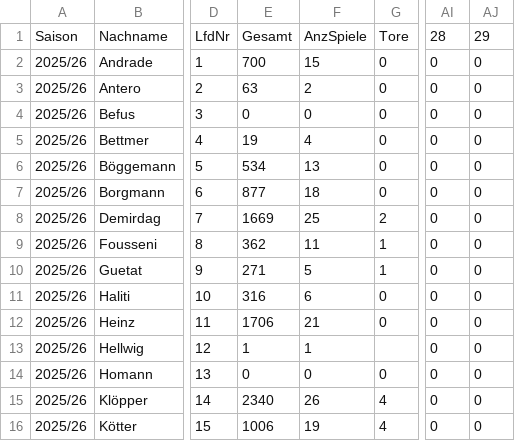
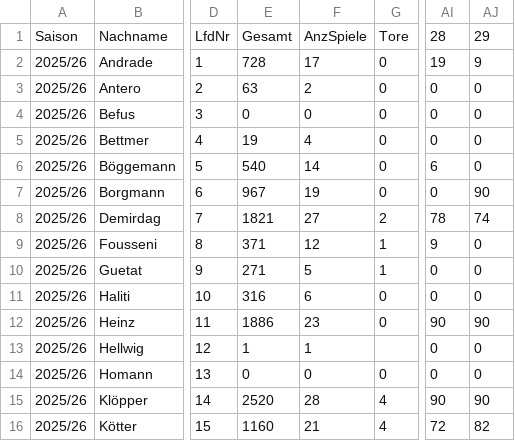
Before and after one commit to KalleHeuwes/ledwand-backend, a CSV file: src/main/resources/historie/einsatzzeiten.csv, drawn as a sheet; only a part is shown, gaps mark what is left out; the diff covers the shown part only; the diff names each change by its address in the sheet, - before the commit and + after, or states it on an @@ line.

Commit message:
Update player statistics and game records for the 2025/26 season
- Adjusted player statistics in 'einsatzzeiten.csv' to reflect updated performance metrics.
- Enhanced 'ev-baelle.csv' with additional entries for player ball counts across multiple matchdays.
- Modified 'kader.csv' to include new player entries and updated game participation details.
- Updated 'spieltage.csv' to correct match results and add detailed player performance data.
- Created new SQL views in 'historie_ddl.sql' for better analysis of player ball statistics.
- Expanded 'historie_dql.sql' to include queries for top-performing players based on ball counts.

```diff
--- a/src/main/resources/historie/einsatzzeiten.csv
+++ b/src/main/resources/historie/einsatzzeiten.csv
-E2: 700
+E2: 728
-F2: 15
+F2: 17
-AI2: 0
+AI2: 19
-AJ2: 0
+AJ2: 9
-E6: 534
+E6: 540
-F6: 13
+F6: 14
-AI6: 0
+AI6: 6
-E7: 877
+E7: 967
-F7: 18
+F7: 19
-AJ7: 0
+AJ7: 90
-E8: 1669
+E8: 1821
-F8: 25
+F8: 27
-AI8: 0
+AI8: 78
-AJ8: 0
+AJ8: 74
-E9: 362
+E9: 371
-F9: 11
+F9: 12
-AI9: 0
+AI9: 9
-E12: 1706
+E12: 1886
-F12: 21
+F12: 23
-AI12: 0
+AI12: 90
-AJ12: 0
+AJ12: 90
-E15: 2340
+E15: 2520
-F15: 26
+F15: 28
-AI15: 0
+AI15: 90
-AJ15: 0
+AJ15: 90
-E16: 1006
+E16: 1160
-F16: 19
+F16: 21
-AI16: 0
+AI16: 72
-AJ16: 0
+AJ16: 82
```
Also changed, not shown: 40 edited cells elsewhere in this file, src/main/resources/historie/ev-baelle.csv, src/main/resources/historie/kader.csv, 5 other files.
